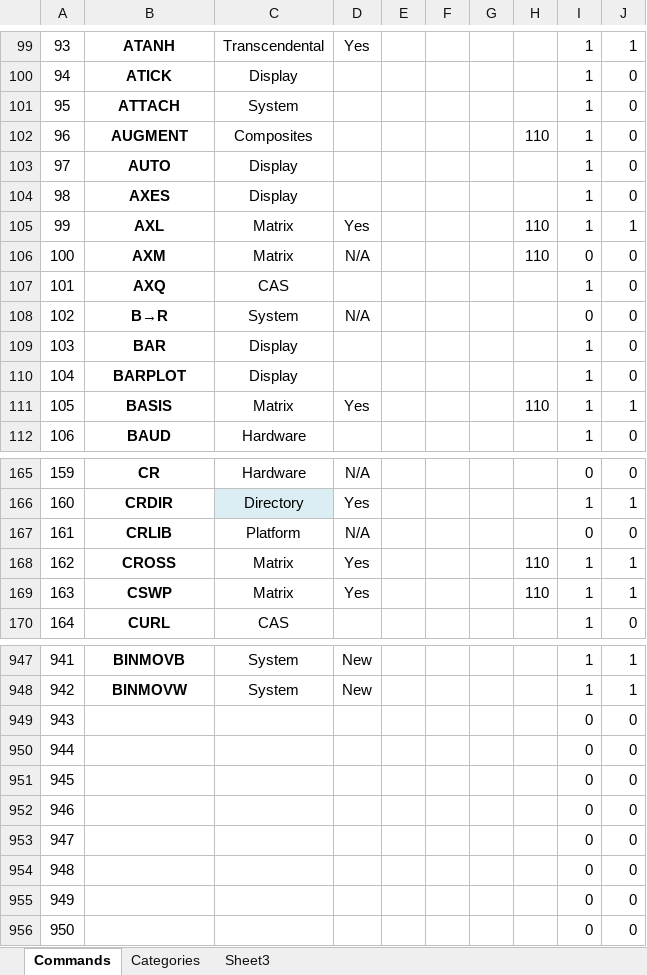
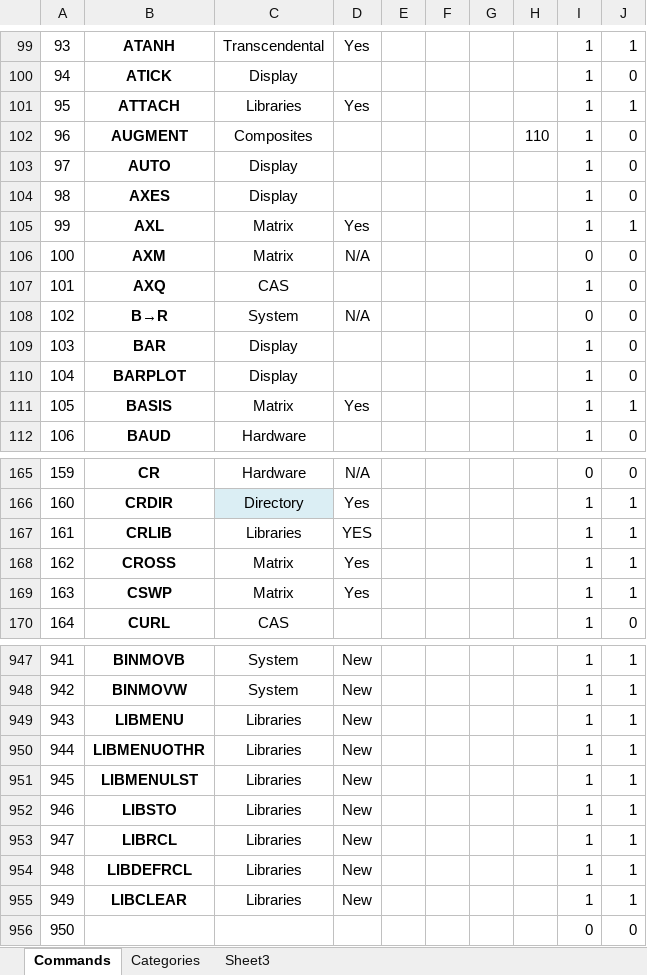
Before and after one commit to c3d/db48x-from-newrpl, an Excel workbook: newrpl/docs/newRPLCommandDatabase.xlsx, sheet Commands, drawn as a sheet; only a part is shown, gaps mark what is left out; values as stored, in another font and other column widths than the file's, no borders; charts and pictures not drawn; the diff covers the shown part only; the diff names each change by its address in the sheet, - before the commit and + after, or states it on an @@ line.

```diff
--- a/newrpl/docs/newRPLCommandDatabase.xlsx (sheet Commands)
+++ b/newrpl/docs/newRPLCommandDatabase.xlsx (sheet Commands)
-C101: System
+C101: Libraries
-D101: (empty)
+D101: Yes
-J101: 0
+J101: 1
-H105:H106: 110
+H105:H106: (empty)
-H111: 110
+H111: (empty)
-C167: Platform
+C167: Libraries
-D167: N/A
+D167: YES
-I167: 0
+I167: 1
-J167: 0
+J167: 1
-H168:H169: 110
+H168:H169: (empty)
-B949: (empty)
+B949: LIBMENU
-C949:C955: (empty)
+C949:C955: Libraries
-D949:D955: (empty)
+D949:D955: New
-I949:I955: 0
+I949:I955: 1
-J949:J955: 0
+J949:J955: 1
-B950: (empty)
+B950: LIBMENUOTHR
-B951: (empty)
+B951: LIBMENULST
-B952: (empty)
+B952: LIBSTO
-B953: (empty)
+B953: LIBRCL
-B954: (empty)
+B954: LIBDEFRCL
-B955: (empty)
+B955: LIBCLEAR
```
Also changed, not shown: 43 edited cells elsewhere in this sheet, 3 other files.
